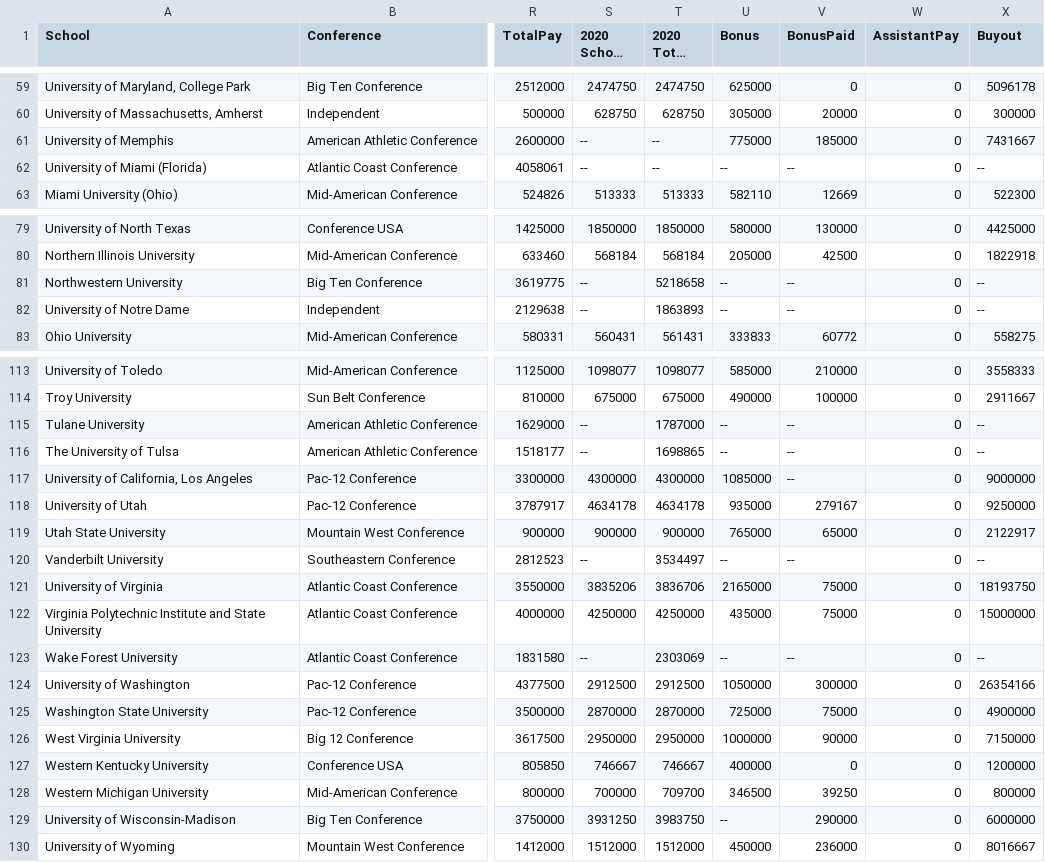
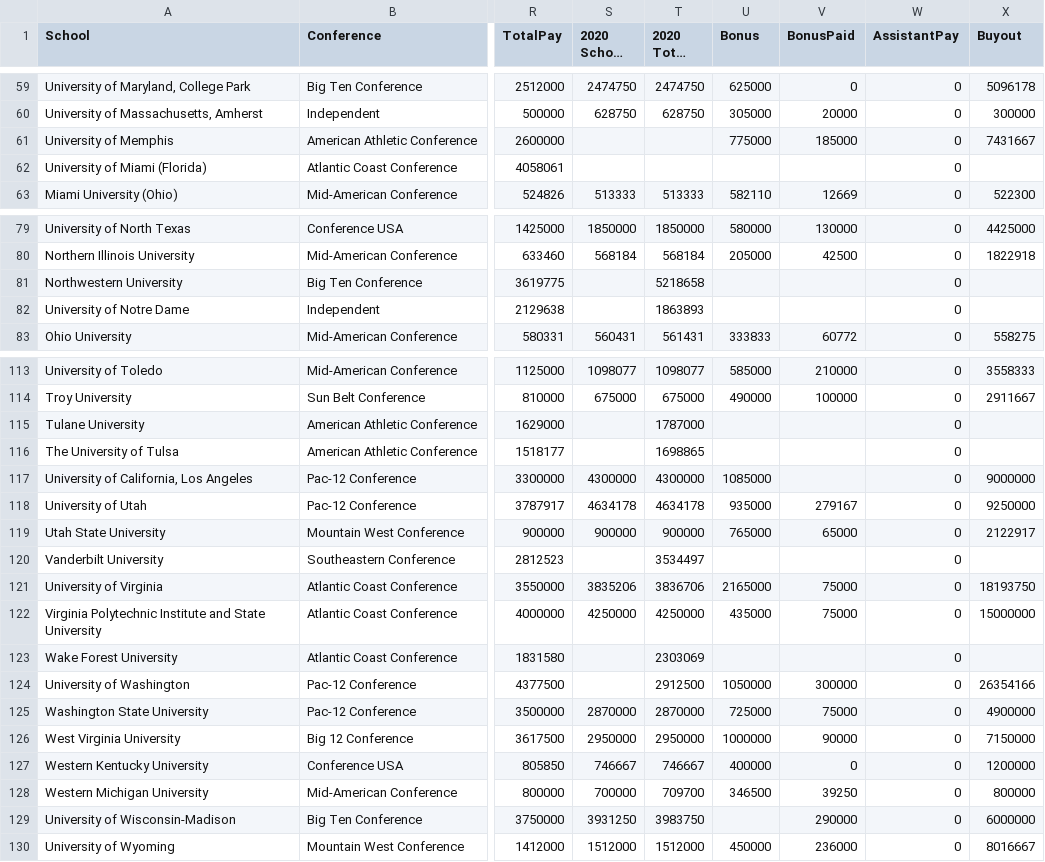
Before and after one commit to bschwei/SyrGradWork, a CSV file: CoachesData.csv, drawn as a sheet; only a part is shown, gaps mark what is left out; long unchanged cells end in …; the diff covers the shown part only; the diff names each change by its address in the sheet, - before the commit and + after, or states it on an @@ line.

```diff
--- a/CoachesData.csv
+++ b/CoachesData.csv
-S61:S62 (2020 School Pay): --
+S61:S62 (2020 School Pay): (empty)
-T61:T62 (2020 Total Pay): --
+T61:T62 (2020 Total Pay): (empty)
-U62 (Bonus): --
+U62 (Bonus): (empty)
-V62 (BonusPaid): --
+V62 (BonusPaid): (empty)
-X62 (Buyout): --
+X62 (Buyout): (empty)
-S81:S82 (2020 School Pay): --
+S81:S82 (2020 School Pay): (empty)
-U81:U82 (Bonus): --
+U81:U82 (Bonus): (empty)
-V81:V82 (BonusPaid): --
+V81:V82 (BonusPaid): (empty)
-X81:X82 (Buyout): --
+X81:X82 (Buyout): (empty)
-S115:S116 (2020 School Pay): --
+S115:S116 (2020 School Pay): (empty)
-U115:U116 (Bonus): --
+U115:U116 (Bonus): (empty)
-V115:V117 (BonusPaid): --
+V115:V117 (BonusPaid): (empty)
-X115:X116 (Buyout): --
+X115:X116 (Buyout): (empty)
-S120 (2020 School Pay): --
+S120 (2020 School Pay): (empty)
-U120 (Bonus): --
+U120 (Bonus): (empty)
-V120 (BonusPaid): --
+V120 (BonusPaid): (empty)
-X120 (Buyout): --
+X120 (Buyout): (empty)
-S123 (2020 School Pay): --
+S123 (2020 School Pay): (empty)
-U123 (Bonus): --
+U123 (Bonus): (empty)
-V123 (BonusPaid): --
+V123 (BonusPaid): (empty)
-X123 (Buyout): --
+X123 (Buyout): (empty)
-S124 (2020 School Pay): 2912500
+S124 (2020 School Pay): (empty)
-U129 (Bonus): --
+U129 (Bonus): (empty)
```
Also changed, not shown: 95 edited cells elsewhere in this file.
